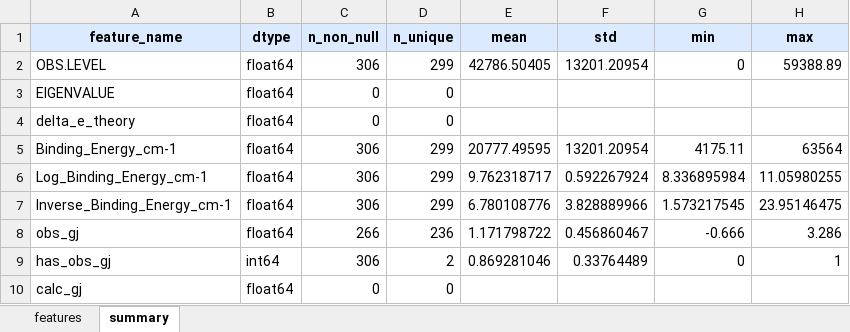
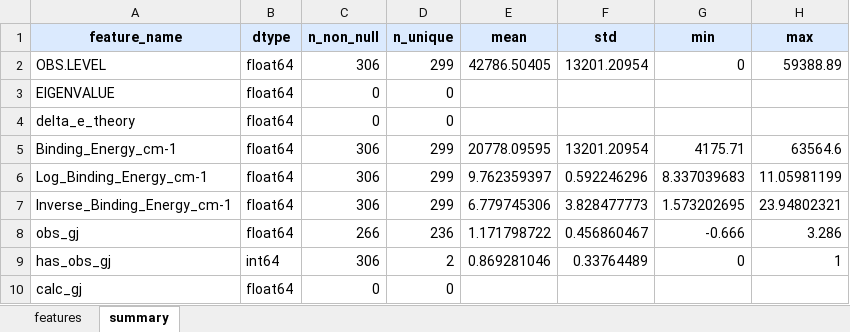
Before and after one commit to krzyk87/AtomEnergyLevels, an Excel workbook: data/Co_features_rich_nist.xlsx, sheet summary, drawn as a sheet; only a part is shown; values as stored, in another font and other column widths than the file's, no borders; the diff names each change by its address in the sheet, - before the commit and + after, or states it on an @@ line.

```diff
--- a/data/Co_features_rich_nist.xlsx (sheet summary)
+++ b/data/Co_features_rich_nist.xlsx (sheet summary)
-E5 (mean): 20777.49595
+E5 (mean): 20778.09595
-G5 (min): 4175.11
+G5 (min): 4175.71
-H5 (max): 63564
+H5 (max): 63564.6
-E6 (mean): 9.762318717
+E6 (mean): 9.762359397
-F6 (std): 0.592267924
+F6 (std): 0.592246296
-G6 (min): 8.336895984
+G6 (min): 8.337039683
-H6 (max): 11.05980255
+H6 (max): 11.05981199
-E7 (mean): 6.780108776
+E7 (mean): 6.779745306
-F7 (std): 3.828889966
+F7 (std): 3.828477773
-G7 (min): 1.573217545
+G7 (min): 1.573202695
-H7 (max): 23.95146475
+H7 (max): 23.94802321
```
Also changed, not shown: sheet features, data/Co_features_rich_kurucz.xlsx, 9 other files.
